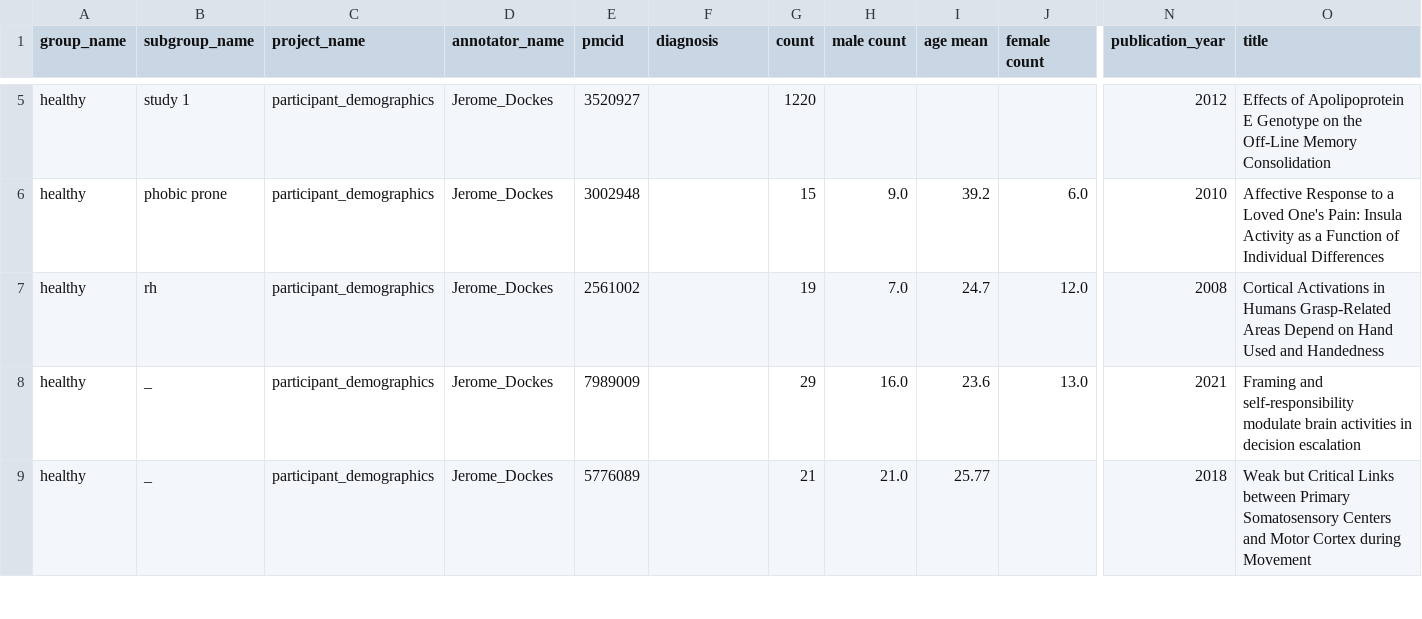
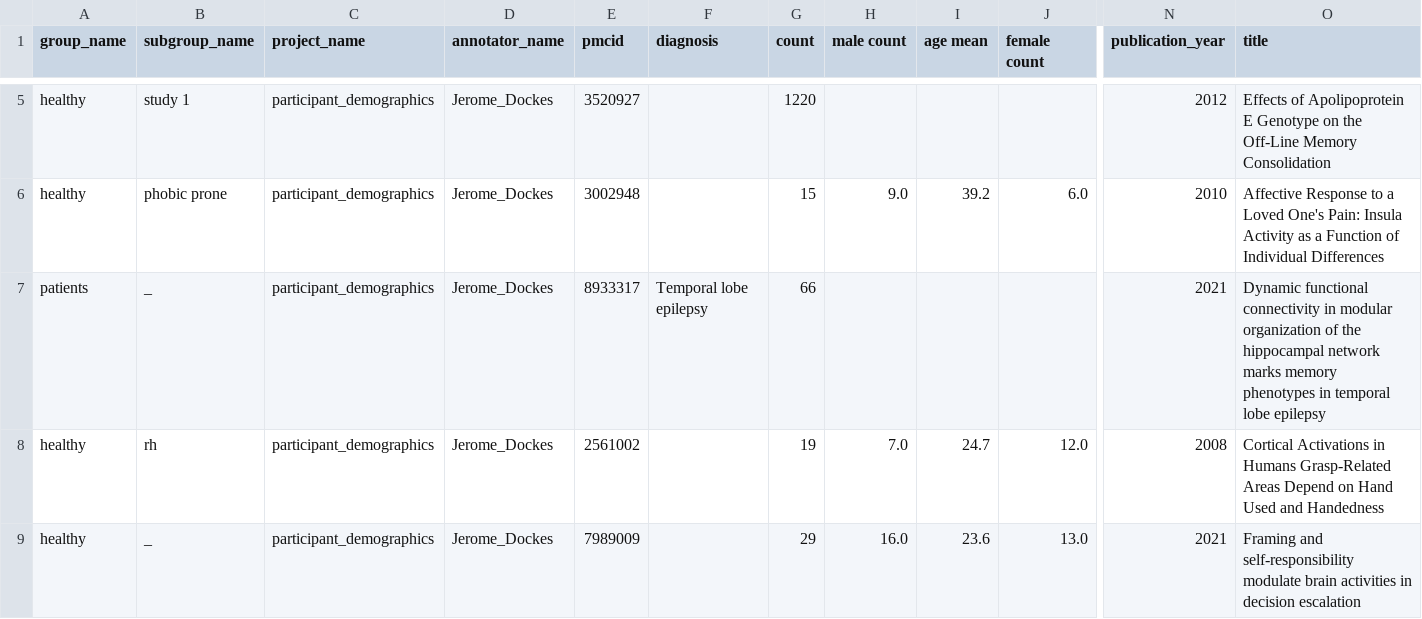
Before and after one commit to litmining/labelbuddy-annotations, a CSV file: generated/participant_groups.csv, drawn as a sheet; only a part is shown, gaps mark what is left out; the shorter side is filled out with more unchanged rows; rows hold the shown columns only; the diff covers the shown part only; the diff names each change by its address in the sheet, - before the commit and + after, or states it on an @@ line.

```diff
--- a/generated/participant_groups.csv
+++ b/generated/participant_groups.csv
+row 7: patients | _ | participant_demographics | Jerome_Dockes | 8933317 | Temporal lobe epilepsy | 66 |  |  |  | 2021 | Dynamic functional connectivity in modular organization of the hippocampal network marks memory phenotypes in temporal lobe epilepsy
```
Also changed, not shown: 17 added rows elsewhere in this file, 8 other files.
